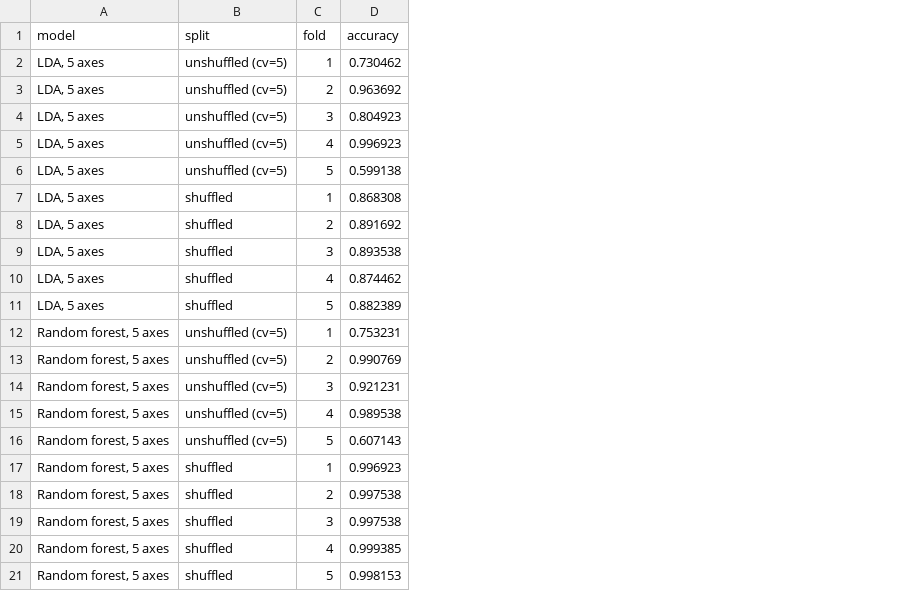
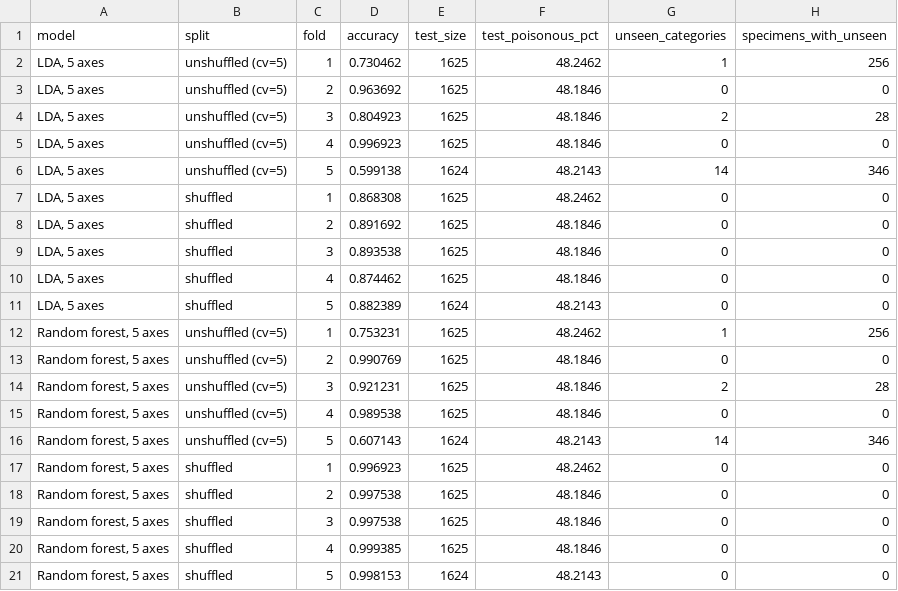
Before and after one commit to Pchambet/mushroom-project, a CSV file: reports/tables/fold_ordering.csv, drawn as a sheet; the diff names each change by its address in the sheet, - before the commit and + after, or states it on an @@ line.

Commit message:
experiments: count categories each unshuffled fold never saw in training
sklearn's cv=5 is already stratified: every unshuffled test fold is 48.2%
poisonous. What differs is content: the UCI file is ordered by descriptor
pattern, so fold 5 holds 346 of 1,624 specimens carrying 14 categories
absent from its training folds, while folds 2 and 4 have none. The fold
table and results.json now record this, and the splitter docstring and
test say so instead of blaming same-class runs.

```diff
--- a/reports/tables/fold_ordering.csv
+++ b/reports/tables/fold_ordering.csv
+column E (test_size), rows 2-21: 1625 | 1625 | 1625 | 1625 | 1624 | 1625 | 1625 | 1625 | 1625 | 1624 | 1625 | 1625 | 1625 | 1625 | 1624 | 1625 | 1625 | 1625 | 1625 | 1624
+column F (test_poisonous_pct), rows 2-21: 48.2462 | 48.1846 | 48.1846 | 48.1846 | 48.2143 | 48.2462 | 48.1846 | 48.1846 | 48.1846 | 48.2143 | 48.2462 | 48.1846 | 48.1846 | 48.1846 | 48.2143 | 48.2462 | 48.1846 | 48.1846 | 48.1846 | 48.2143
+column G (unseen_categories), rows 2-21: 1 | 0 | 2 | 0 | 14 | 0 | 0 | 0 | 0 | 0 | 1 | 0 | 2 | 0 | 14 | 0 | 0 | 0 | 0 | 0
+column H (specimens_with_unseen), rows 2-21: 256 | 0 | 28 | 0 | 346 | 0 | 0 | 0 | 0 | 0 | 256 | 0 | 28 | 0 | 346 | 0 | 0 | 0 | 0 | 0
```
Also changed, not shown: 5 other files.
